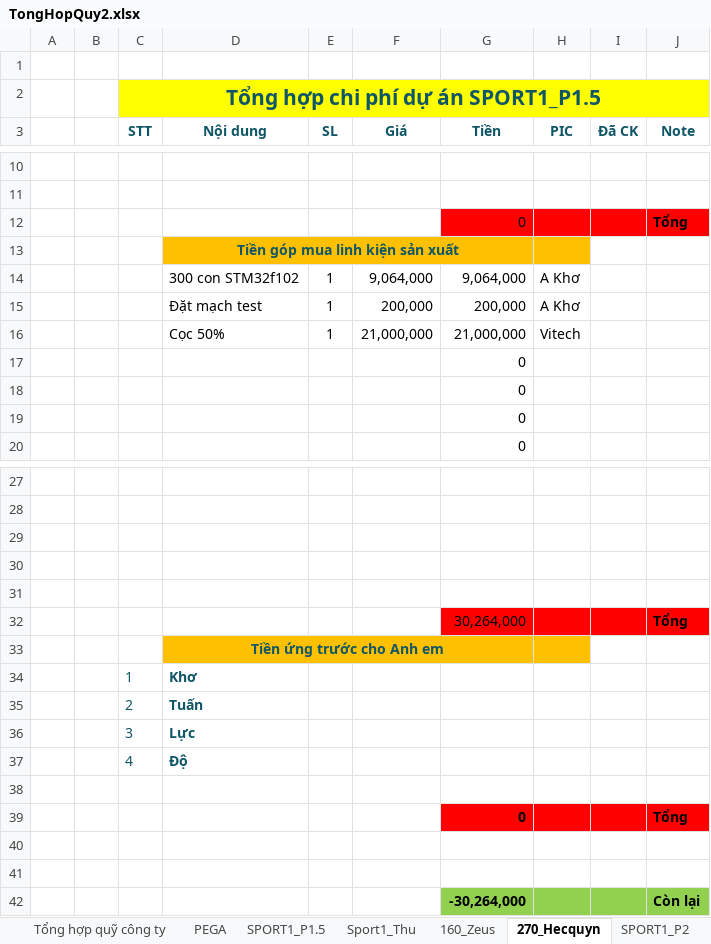
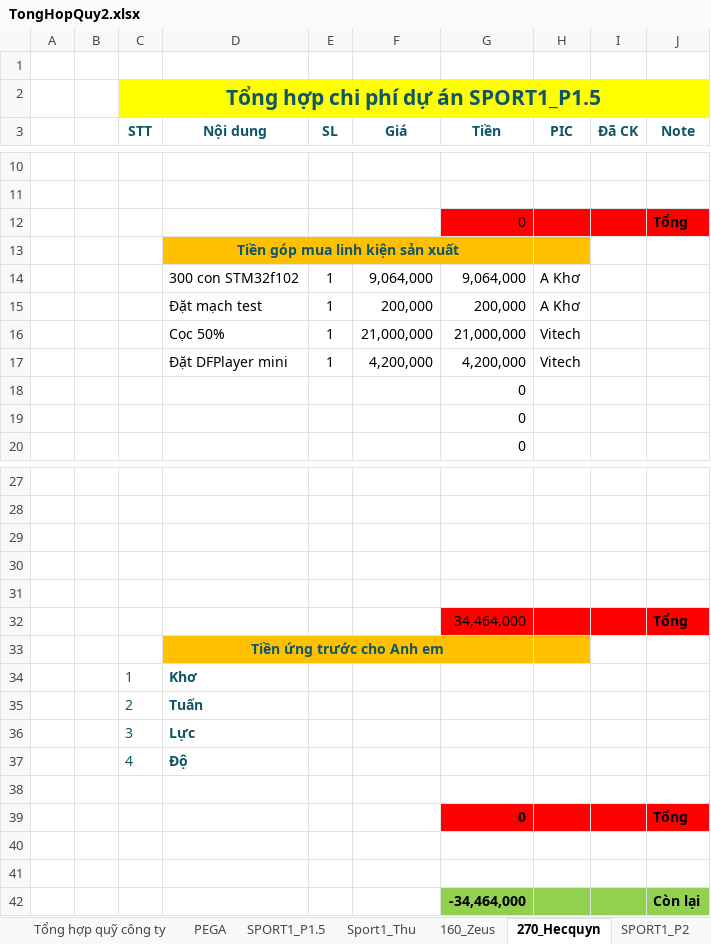
Before and after one commit to anhtuan200794/Team_Log, an Excel workbook: Project/TongHopQuy2.xlsx, sheet 270_Hecquyn, drawn as a sheet; only a part is shown, gaps mark what is left out; values as stored, in another font and other column widths than the file's, no borders; removed rows and columns are numbered as before the commit, all else as after; the diff names each change by its address in the sheet, - before the commit and + after, or states it on an @@ line.

```diff
--- a/Project/TongHopQuy2.xlsx (sheet 270_Hecquyn)
+++ b/Project/TongHopQuy2.xlsx (sheet 270_Hecquyn)
-row 17:  |  |  |  |  |  | 0
+row 17:  |  |  | Đặt DFPlayer mini | 1 | 4,200,000 | 4,200,000 | Vitech
-G32 (Tiền): 30,264,000
+G32 (Tiền): 34,464,000
-G42 (Tiền): -30,264,000
+G42 (Tiền): -34,464,000
```
Also changed, not shown: sheet 160_Zeus, sheet Chi Phí Công ty, sheet Tổng hợp quỹ công ty, formulas that keep their value.
